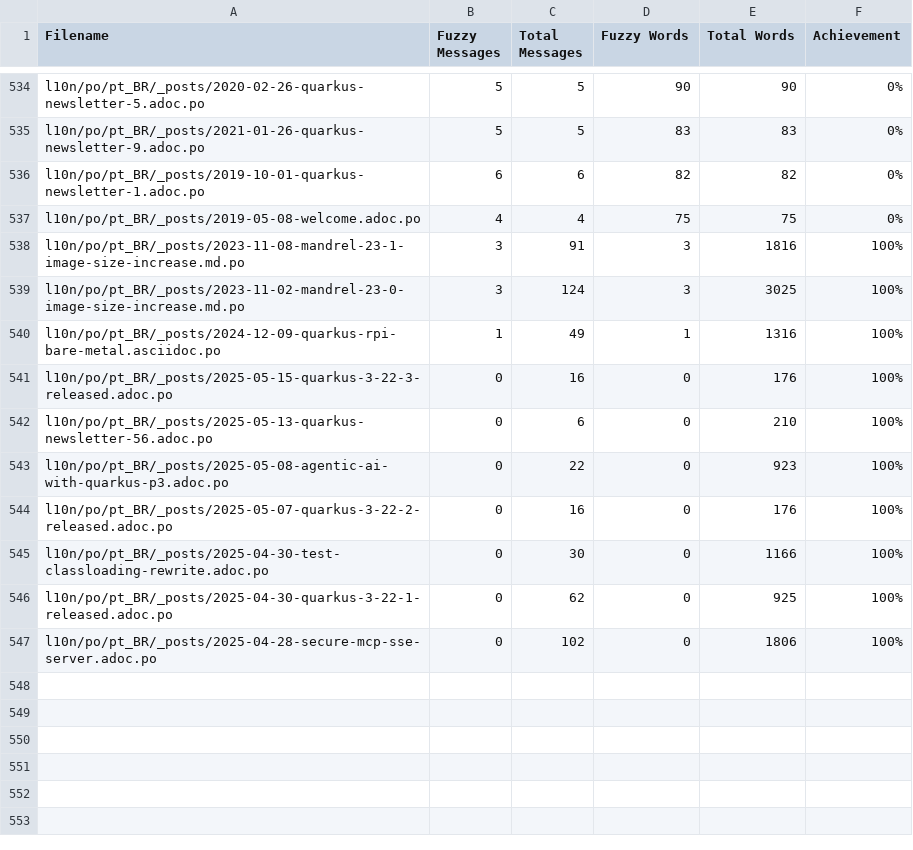
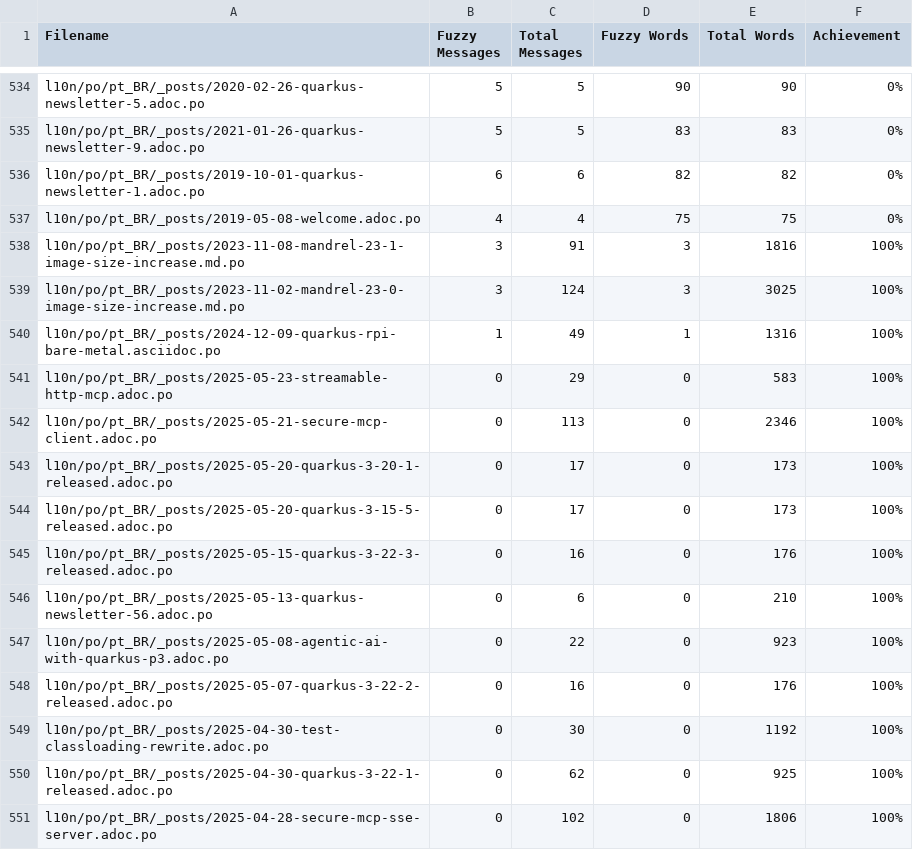
Before and after one commit to quarkusio/pt.quarkus.io, a CSV file: l10n/stats/posts-translation.csv, drawn as a sheet; only a part is shown, gaps mark what is left out.

Commit message:
Update translation stats

```diff
--- a/l10n/stats/posts-translation.csv
+++ b/l10n/stats/posts-translation.csv
@@ -540,2 +540,6 @@ l10n/po/pt_BR/_posts/2023-11-02-mandrel-23-0-image-size-increase.md.po, 3, 124,
 l10n/po/pt_BR/_posts/2024-12-09-quarkus-rpi-bare-metal.asciidoc.po, 1, 49, 1, 1316, 100%
+l10n/po/pt_BR/_posts/2025-05-23-streamable-http-mcp.adoc.po, 0, 29, 0, 583, 100%
+l10n/po/pt_BR/_posts/2025-05-21-secure-mcp-client.adoc.po, 0, 113, 0, 2346, 100%
+l10n/po/pt_BR/_posts/2025-05-20-quarkus-3-20-1-released.adoc.po, 0, 17, 0, 173, 100%
+l10n/po/pt_BR/_posts/2025-05-20-quarkus-3-15-5-released.adoc.po, 0, 17, 0, 173, 100%
 l10n/po/pt_BR/_posts/2025-05-15-quarkus-3-22-3-released.adoc.po, 0, 16, 0, 176, 100%
@@ -544,3 +548,3 @@ l10n/po/pt_BR/_posts/2025-05-08-agentic-ai-with-quarkus-p3.adoc.po, 0, 22, 0, 92
 l10n/po/pt_BR/_posts/2025-05-07-quarkus-3-22-2-released.adoc.po, 0, 16, 0, 176, 100%
-l10n/po/pt_BR/_posts/2025-04-30-test-classloading-rewrite.adoc.po, 0, 30, 0, 1166, 100%
+l10n/po/pt_BR/_posts/2025-04-30-test-classloading-rewrite.adoc.po, 0, 30, 0, 1192, 100%
 l10n/po/pt_BR/_posts/2025-04-30-quarkus-3-22-1-released.adoc.po, 0, 62, 0, 925, 100%
```
Also changed, not shown: l10n/stats/main-guides-translation.csv, l10n/stats/misc-translation.csv.
